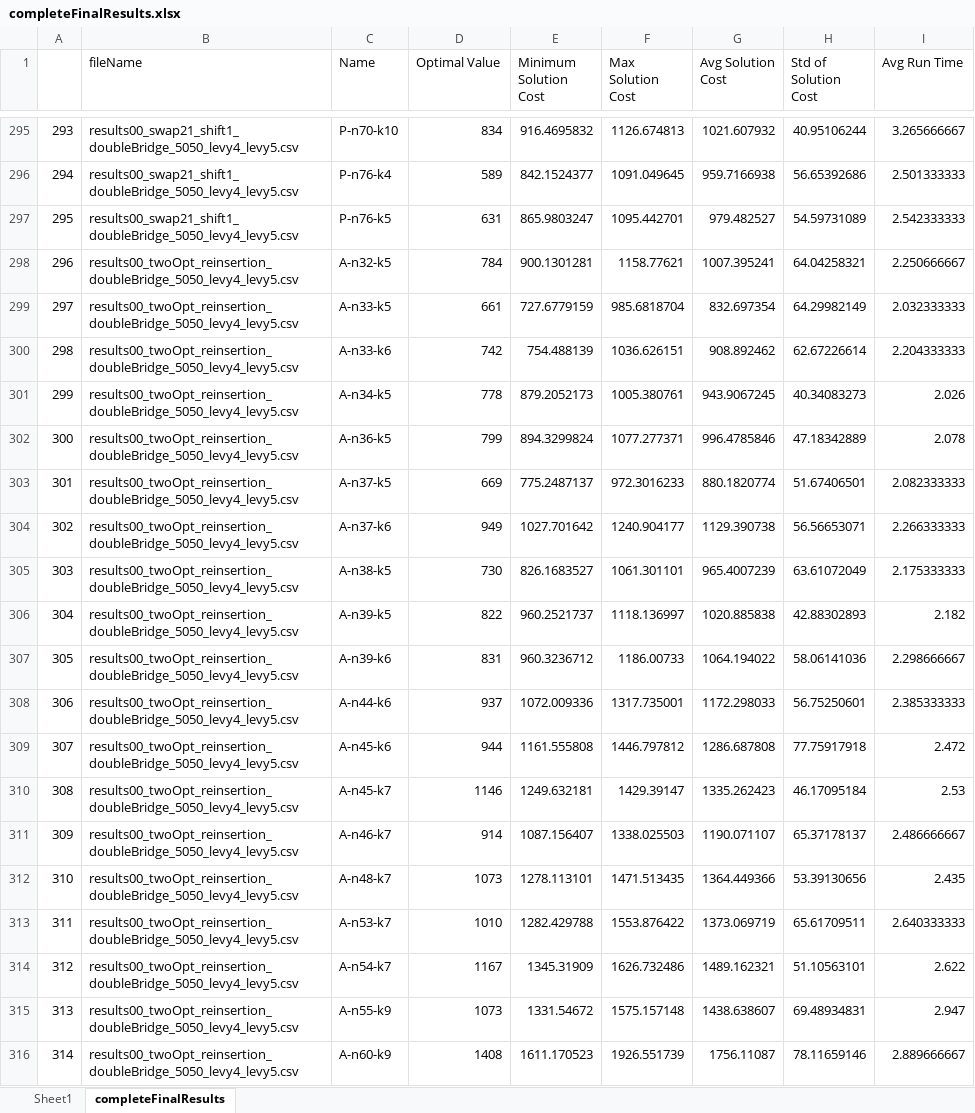
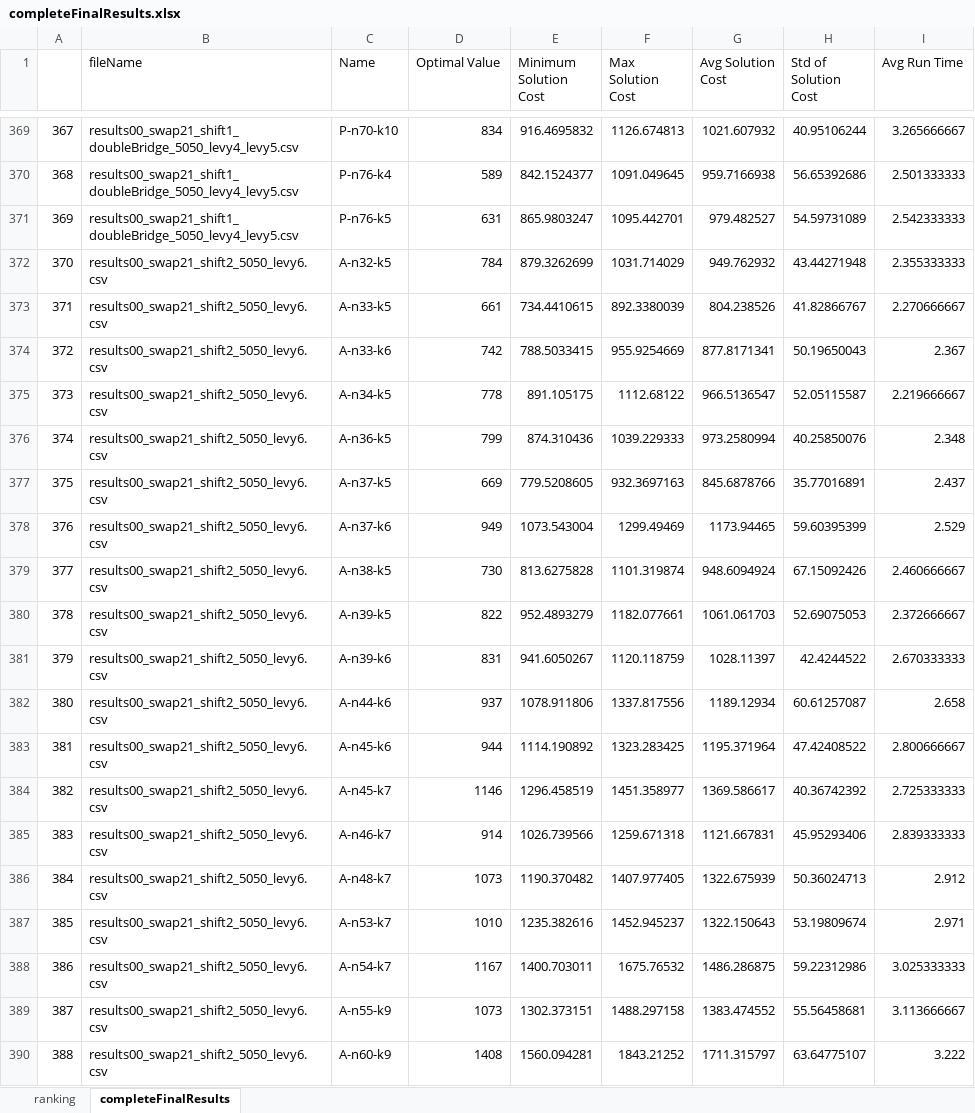
Before and after one commit to frostehhh/Cuckoo-Search-For-CVRP, an Excel workbook: finalresults/completeFinalResults.xlsx, sheet completeFinalResults, drawn as a sheet; only a part is shown, gaps mark what is left out; the shorter side is filled out with more unchanged rows; values as stored, in another font and other column widths than the file's, no borders; the diff covers the shown part only; the diff names each change by its address in the sheet, - before the commit and + after, or states it on an @@ line.

Commit message:
new results

```diff
--- a/finalresults/completeFinalResults.xlsx (sheet completeFinalResults)
+++ b/finalresults/completeFinalResults.xlsx (sheet completeFinalResults)
-sheet tab: Sheet1
+sheet tab: ranking
@@ column A renumbered from row 76 down @@
+row 372: 370 | results00_swap21_shift2_5050_levy6.csv | A-n32-k5 | 784 | 879.3262699 | 1031.714029 | 949.762932 | 43.44271948 | 2.355333333
+row 373: 371 | results00_swap21_shift2_5050_levy6.csv | A-n33-k5 | 661 | 734.4410615 | 892.3380039 | 804.238526 | 41.82866767 | 2.270666667
+row 374: 372 | results00_swap21_shift2_5050_levy6.csv | A-n33-k6 | 742 | 788.5033415 | 955.9254669 | 877.8171341 | 50.19650043 | 2.367
+row 375: 373 | results00_swap21_shift2_5050_levy6.csv | A-n34-k5 | 778 | 891.105175 | 1112.68122 | 966.5136547 | 52.05115587 | 2.219666667
+row 376: 374 | results00_swap21_shift2_5050_levy6.csv | A-n36-k5 | 799 | 874.310436 | 1039.229333 | 973.2580994 | 40.25850076 | 2.348
+row 377: 375 | results00_swap21_shift2_5050_levy6.csv | A-n37-k5 | 669 | 779.5208605 | 932.3697163 | 845.6878766 | 35.77016891 | 2.437
+row 378: 376 | results00_swap21_shift2_5050_levy6.csv | A-n37-k6 | 949 | 1073.543004 | 1299.49469 | 1173.94465 | 59.60395399 | 2.529
+row 379: 377 | results00_swap21_shift2_5050_levy6.csv | A-n38-k5 | 730 | 813.6275828 | 1101.319874 | 948.6094924 | 67.15092426 | 2.460666667
+row 380: 378 | results00_swap21_shift2_5050_levy6.csv | A-n39-k5 | 822 | 952.4893279 | 1182.077661 | 1061.061703 | 52.69075053 | 2.372666667
+row 381: 379 | results00_swap21_shift2_5050_levy6.csv | A-n39-k6 | 831 | 941.6050267 | 1120.118759 | 1028.11397 | 42.4244522 | 2.670333333
+row 382: 380 | results00_swap21_shift2_5050_levy6.csv | A-n44-k6 | 937 | 1078.911806 | 1337.817556 | 1189.12934 | 60.61257087 | 2.658
+row 383: 381 | results00_swap21_shift2_5050_levy6.csv | A-n45-k6 | 944 | 1114.190892 | 1323.283425 | 1195.371964 | 47.42408522 | 2.800666667
+row 384: 382 | results00_swap21_shift2_5050_levy6.csv | A-n45-k7 | 1146 | 1296.458519 | 1451.358977 | 1369.586617 | 40.36742392 | 2.725333333
+row 385: 383 | results00_swap21_shift2_5050_levy6.csv | A-n46-k7 | 914 | 1026.739566 | 1259.671318 | 1121.667831 | 45.95293406 | 2.839333333
+row 386: 384 | results00_swap21_shift2_5050_levy6.csv | A-n48-k7 | 1073 | 1190.370482 | 1407.977405 | 1322.675939 | 50.36024713 | 2.912
+row 387: 385 | results00_swap21_shift2_5050_levy6.csv | A-n53-k7 | 1010 | 1235.382616 | 1452.945237 | 1322.150643 | 53.19809674 | 2.971
+row 388: 386 | results00_swap21_shift2_5050_levy6.csv | A-n54-k7 | 1167 | 1400.703011 | 1675.76532 | 1486.286875 | 59.22312986 | 3.025333333
+row 389: 387 | results00_swap21_shift2_5050_levy6.csv | A-n55-k9 | 1073 | 1302.373151 | 1488.297158 | 1383.474552 | 55.56458681 | 3.113666667
+row 390: 388 | results00_swap21_shift2_5050_levy6.csv | A-n60-k9 | 1408 | 1560.094281 | 1843.21252 | 1711.315797 | 63.64775107 | 3.222
```
Also changed, not shown: 129 added rows elsewhere in this sheet, 9 other files.
